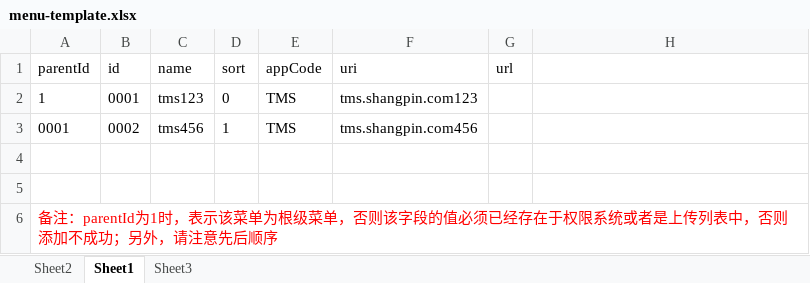
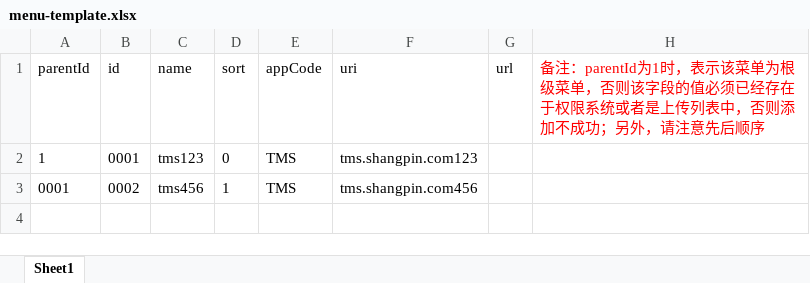
Before and after one commit to fengwenyu/2016_sp_uaas, an Excel workbook: rms-facade/src/main/resources/static/partials/menu/menu-template.xlsx, sheet Sheet1, drawn as a sheet; values as stored, in another font and other column widths than the file's, no borders; the diff names each change by its address in the sheet, - before the commit and + after, or states it on an @@ line.

```diff
--- a/rms-facade/src/main/resources/static/partials/menu/menu-template.xlsx (sheet Sheet1)
+++ b/rms-facade/src/main/resources/static/partials/menu/menu-template.xlsx (sheet Sheet1)
-sheet tab: Sheet2
-sheet tab: Sheet3
-H1: (empty)
+H1: 备注：parentId为1时，表示该菜单为根级菜单，否则该字段的值必须已经存在于权限系统或者是上传列表中，否则添加不成功；另外，请注意先后顺序
-row 4: (empty)
-row 5: (empty)
-row 6: 备注：parentId为1时，表示该菜单为根级菜单，否则该字段的值必须已经存在于权限系统或者是上传列表中，否则添加不成功；另外，请注意先后顺序
```
Also changed, not shown: rms-facade/src/main/resources/static/partials/user/user-template.xlsx, rms-facade/src/main/resources/static/partials/user/userWithRole.xlsx, 50 other files.
